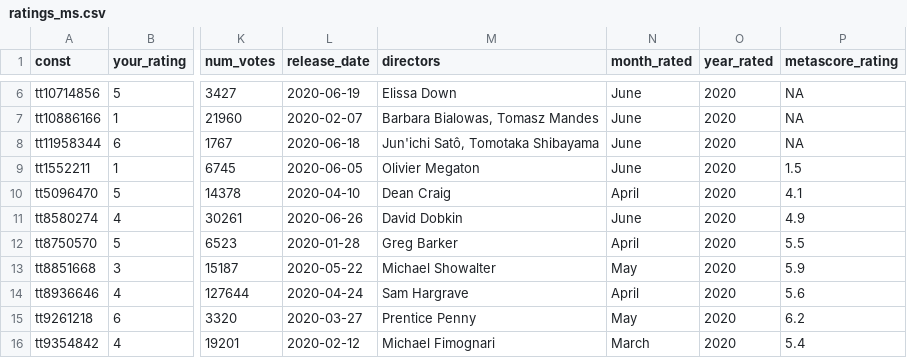
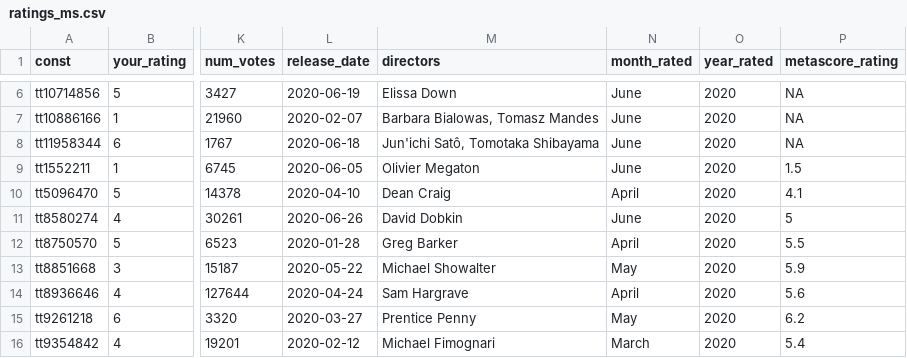
Before and after one commit to mcanouil/imdb_ratings, a CSV file: data/ratings_ms.csv, drawn as a sheet; only a part is shown, gaps mark what is left out; the diff names each change by its address in the sheet, - before the commit and + after, or states it on an @@ line.

Commit message:
test ratings gif

```diff
--- a/data/ratings_ms.csv
+++ b/data/ratings_ms.csv
-P11 (metascore_rating): 4.9
+P11 (metascore_rating): 5
```
Also changed, not shown: 7 other files.
